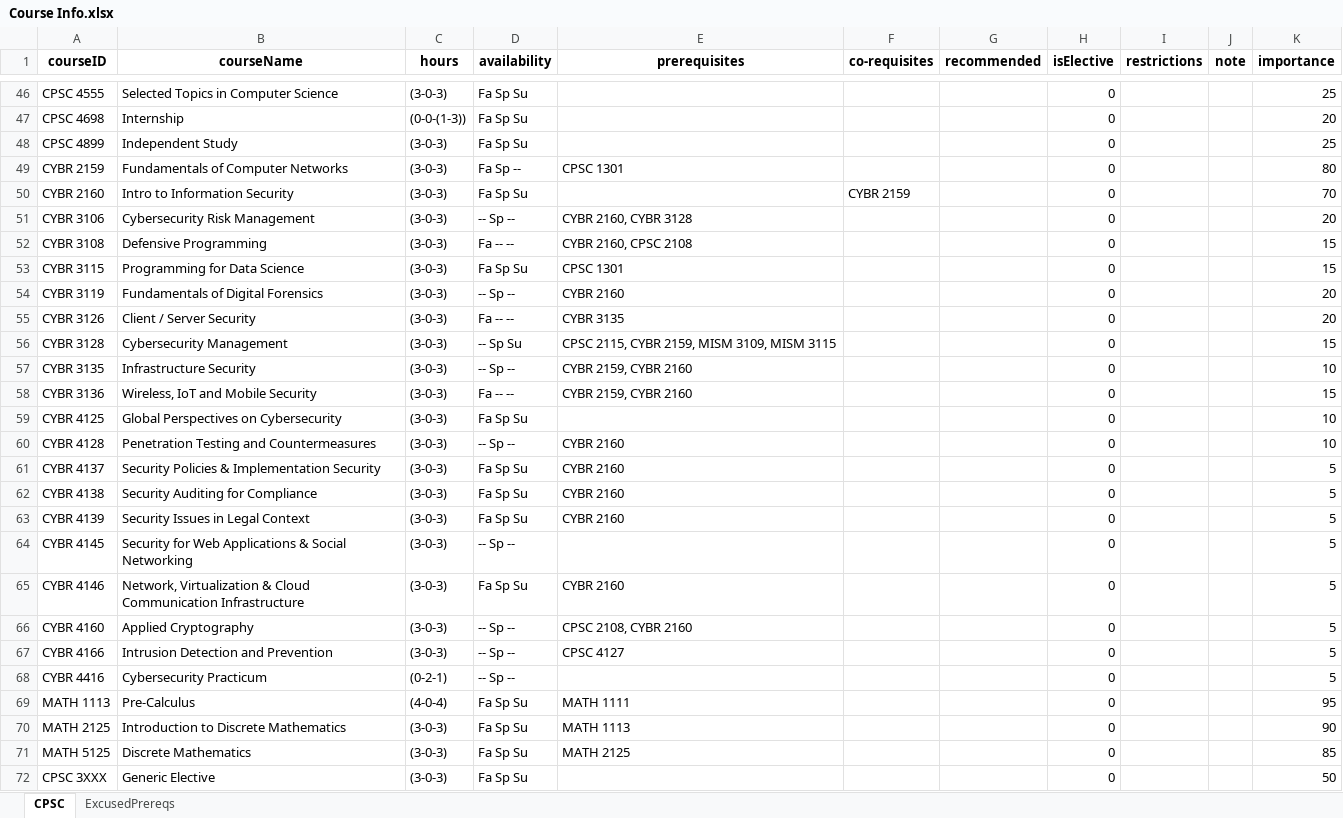
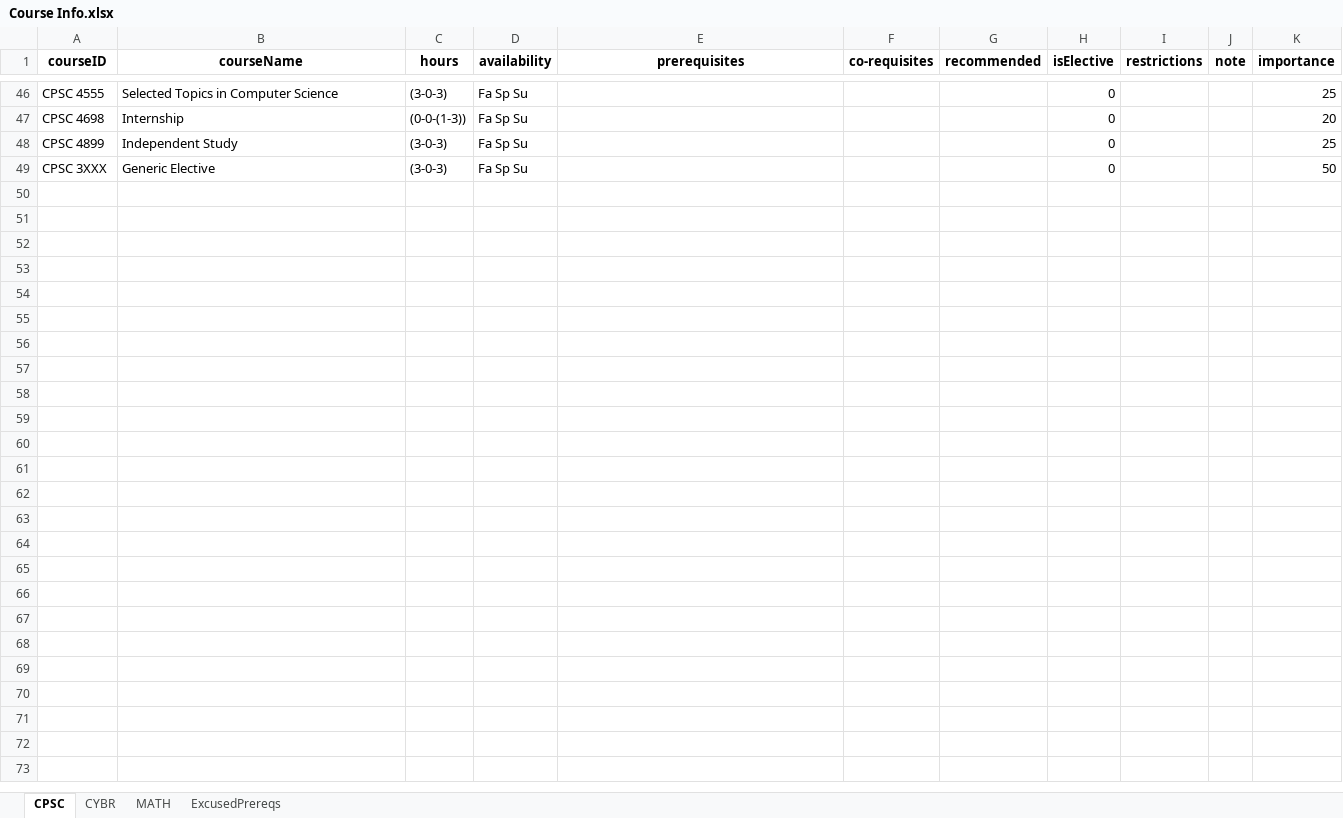
Before and after one commit to austinProGit/scheduler, an Excel workbook: src/input_files/Course Info.xlsx, sheet CPSC, drawn as a sheet; only a part is shown, gaps mark what is left out; values as stored, in another font and other column widths than the file's, no borders; the diff names each change by its address in the sheet, - before the commit and + after, or states it on an @@ line.

```diff
--- a/src/input_files/Course Info.xlsx (sheet CPSC)
+++ b/src/input_files/Course Info.xlsx (sheet CPSC)
+sheet tab: CYBR
+sheet tab: MATH
-row 49: CYBR 2159 | Fundamentals of Computer Networks | (3-0-3) | Fa Sp -- | CPSC 1301 |  |  | 0 |  |  | 80
-row 50: CYBR 2160 | Intro to Information Security | (3-0-3) | Fa Sp Su |  | CYBR 2159 |  | 0 |  |  | 70
-row 51: CYBR 3106 | Cybersecurity Risk Management | (3-0-3) | -- Sp -- | CYBR 2160, CYBR 3128 |  |  | 0 |  |  | 20
-row 52: CYBR 3108 | Defensive Programming | (3-0-3) | Fa -- -- | CYBR 2160, CPSC 2108 |  |  | 0 |  |  | 15
-row 53: CYBR 3115 | Programming for Data Science | (3-0-3) | Fa Sp Su | CPSC 1301 |  |  | 0 |  |  | 15
-row 54: CYBR 3119 | Fundamentals of Digital Forensics | (3-0-3) | -- Sp -- | CYBR 2160 |  |  | 0 |  |  | 20
-row 55: CYBR 3126 | Client / Server Security | (3-0-3) | Fa -- -- | CYBR 3135 |  |  | 0 |  |  | 20
-row 56: CYBR 3128 | Cybersecurity Management | (3-0-3) | -- Sp Su | CPSC 2115, CYBR 2159, MISM 3109, MISM 3115 |  |  | 0 |  |  | 15
-row 57: CYBR 3135 | Infrastructure Security | (3-0-3) | -- Sp -- | CYBR 2159, CYBR 2160 |  |  | 0 |  |  | 10
-row 58: CYBR 3136 | Wireless, IoT and Mobile Security | (3-0-3) | Fa -- -- | CYBR 2159, CYBR 2160 |  |  | 0 |  |  | 15
-row 59: CYBR 4125 | Global Perspectives on Cybersecurity | (3-0-3) | Fa Sp Su |  |  |  | 0 |  |  | 10
-row 60: CYBR 4128 | Penetration Testing and Countermeasures | (3-0-3) | -- Sp -- | CYBR 2160 |  |  | 0 |  |  | 10
-row 61: CYBR 4137 | Security Policies & Implementation Security | (3-0-3) | Fa Sp Su | CYBR 2160 |  |  | 0 |  |  | 5
-row 62: CYBR 4138 | Security Auditing for Compliance | (3-0-3) | Fa Sp Su | CYBR 2160 |  |  | 0 |  |  | 5
-row 63: CYBR 4139 | Security Issues in Legal Context | (3-0-3) | Fa Sp Su | CYBR 2160 |  |  | 0 |  |  | 5
-row 64: CYBR 4145 | Security for Web Applications & Social Networking | (3-0-3) | -- Sp -- |  |  |  | 0 |  |  | 5
-row 65: CYBR 4146 | Network, Virtualization & Cloud Communication Infrastructure | (3-0-3) | Fa Sp Su | CYBR 2160 |  |  | 0 |  |  | 5
-row 66: CYBR 4160 | Applied Cryptography | (3-0-3) | -- Sp -- | CPSC 2108, CYBR 2160 |  |  | 0 |  |  | 5
-row 67: CYBR 4166 | Intrusion Detection and Prevention | (3-0-3) | -- Sp -- | CPSC 4127 |  |  | 0 |  |  | 5
-row 68: CYBR 4416 | Cybersecurity Practicum | (0-2-1) | -- Sp -- |  |  |  | 0 |  |  | 5
-row 69: MATH 1113 | Pre-Calculus | (4-0-4) | Fa Sp Su | MATH 1111 |  |  | 0 |  |  | 95
-row 70: MATH 2125 | Introduction to Discrete Mathematics | (3-0-3) | Fa Sp Su | MATH 1113 |  |  | 0 |  |  | 90
-row 71: MATH 5125 | Discrete Mathematics | (3-0-3) | Fa Sp Su | MATH 2125 |  |  | 0 |  |  | 85
```
Also changed, not shown: src/output_files/NEW Course Info.xlsx, 4 other files.
